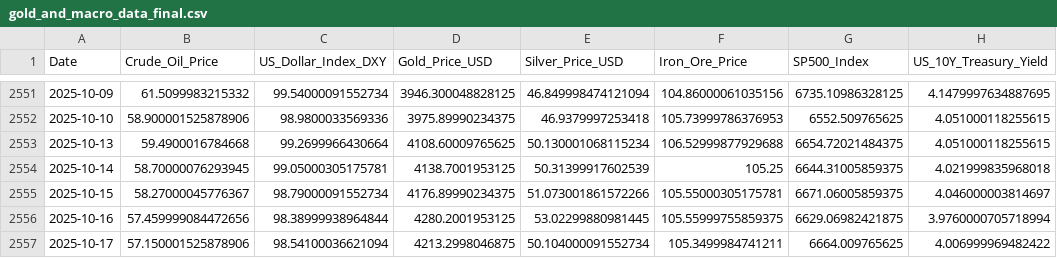
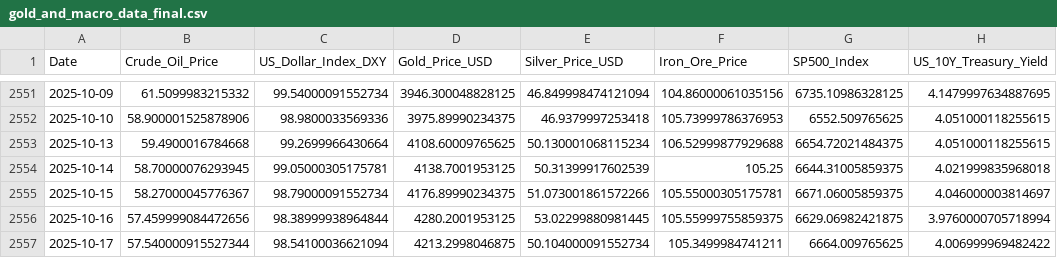
Before and after one commit to Kanisorn001/Project, a CSV file: gold_and_macro_data_final.csv, drawn as a sheet; only a part is shown, gaps mark what is left out; the diff names each change by its address in the sheet, - before the commit and + after, or states it on an @@ line.

```diff
--- a/gold_and_macro_data_final.csv
+++ b/gold_and_macro_data_final.csv
-B2557 (Crude_Oil_Price): 57.150001525878906
+B2557 (Crude_Oil_Price): 57.540000915527344
```
